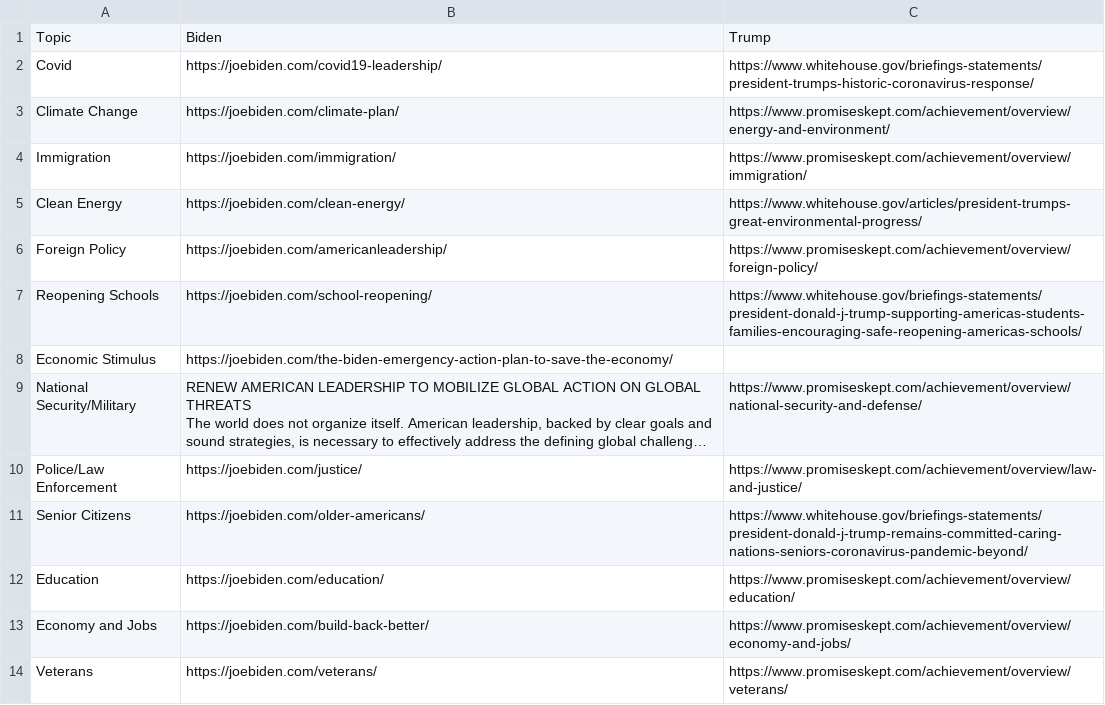
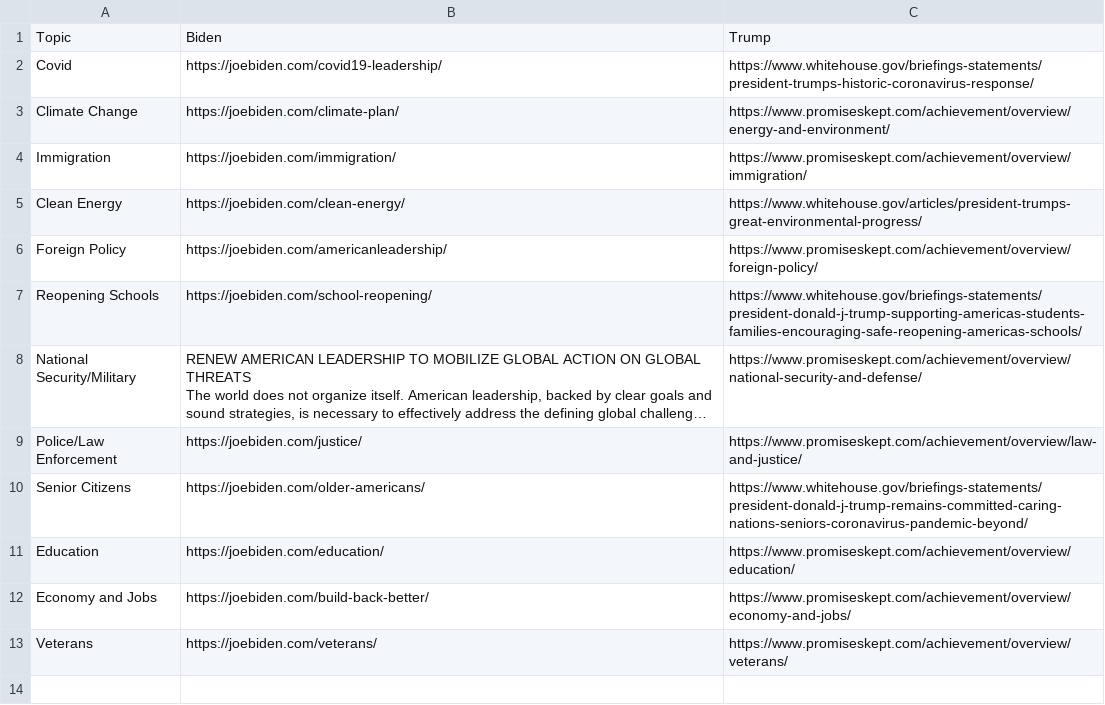
Before and after one commit to sberen/uninterrupted, a CSV file: content.csv, drawn as a sheet; long unchanged cells end in …; the diff names each change by its address in the sheet, - before the commit and + after, or states it on an @@ line.

```diff
--- a/content.csv
+++ b/content.csv
-row 8: Economic Stimulus | https://joebiden.com/the-biden-emergency-action-plan-to-save-the-economy/
```
Also changed, not shown: 1 other file.
